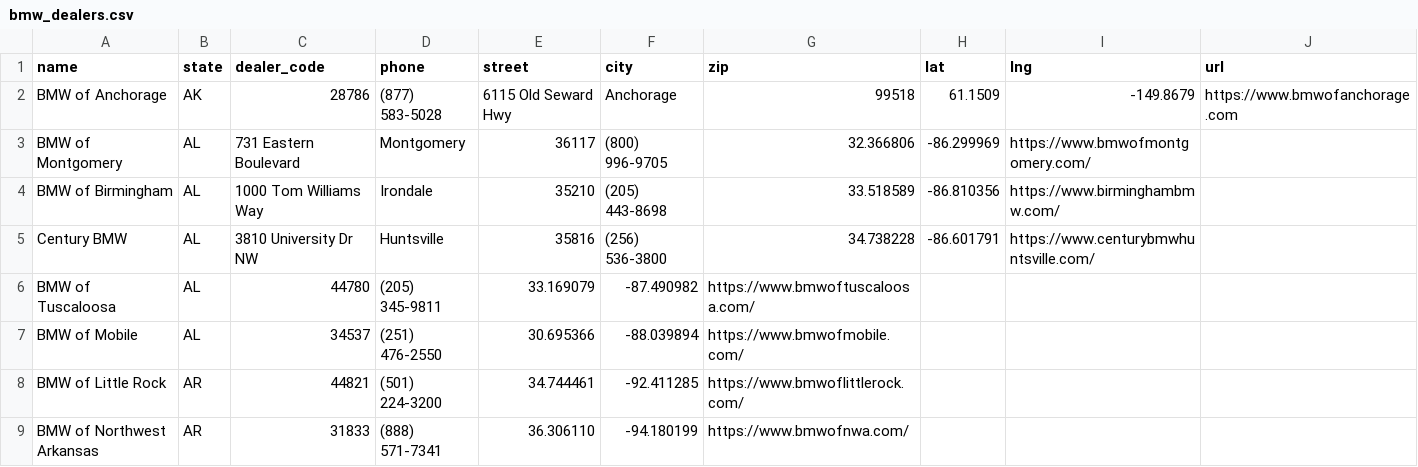
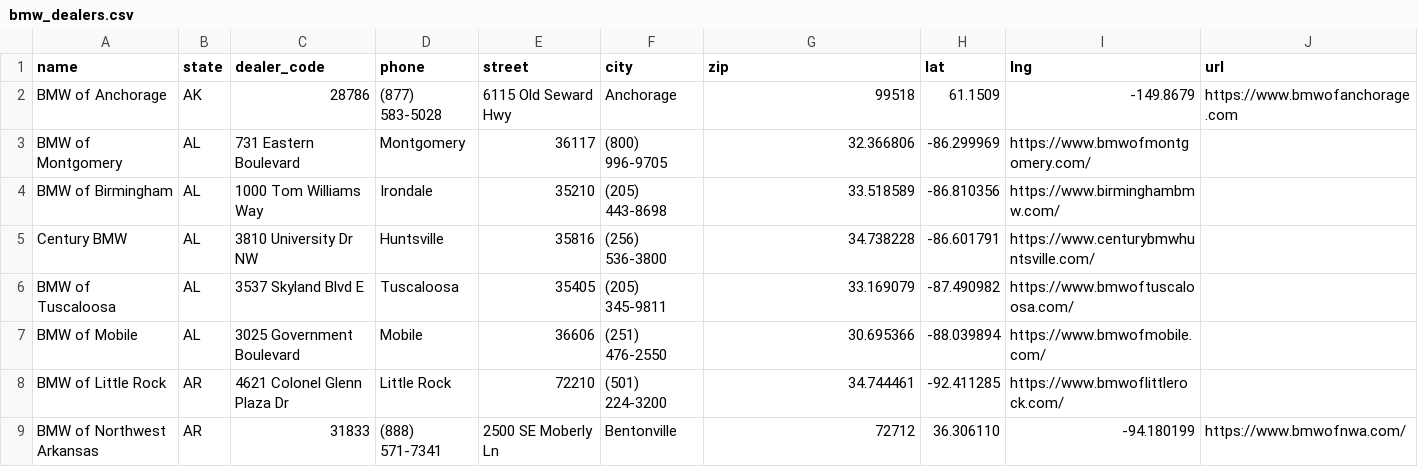
Before and after one commit to Sman19/DEALER-MAP, a CSV file: bmw_dealers.csv, drawn as a sheet; only a part is shown; the diff covers the shown part only.

Commit message:
Update bmw_dealers.csv

```diff
--- a/bmw_dealers.csv
+++ b/bmw_dealers.csv
@@ -5,5 +5,5 @@ BMW of Birmingham,AL,1000 Tom Williams Way,Irondale,35210,(205) 443-8698,33.5185
 Century BMW,AL,3810 University Dr NW,Huntsville,35816,(256) 536-3800,34.738228,-86.601791,https://www.centurybmwhuntsville.com/
-BMW of Tuscaloosa,AL,44780,(205) 345-9811,33.169079,-87.490982,https://www.bmwoftuscaloosa.com/
-BMW of Mobile,AL,34537,(251) 476-2550,30.695366,-88.039894,https://www.bmwofmobile.com/
-BMW of Little Rock,AR,44821,(501) 224-3200,34.744461,-92.411285,https://www.bmwoflittlerock.com/
-BMW of Northwest Arkansas,AR,31833,(888) 571-7341,36.306110,-94.180199,https://www.bmwofnwa.com/
+BMW of Tuscaloosa,AL,3537 Skyland Blvd E,Tuscaloosa,35405,(205) 345-9811,33.169079,-87.490982,https://www.bmwoftuscaloosa.com/
+BMW of Mobile,AL,3025 Government Boulevard,Mobile,36606,(251) 476-2550,30.695366,-88.039894,https://www.bmwofmobile.com/
+BMW of Little Rock,AR,4621 Colonel Glenn Plaza Dr,Little Rock,72210,(501) 224-3200,34.744461,-92.411285,https://www.bmwoflittlerock.com/
+BMW of Northwest Arkansas,AR,31833,(888) 571-7341,2500 SE Moberly Ln,Bentonville,72712,36.306110,-94.180199,https://www.bmwofnwa.com/
```
Also changed, not shown: 83 edited cells elsewhere in this file.
